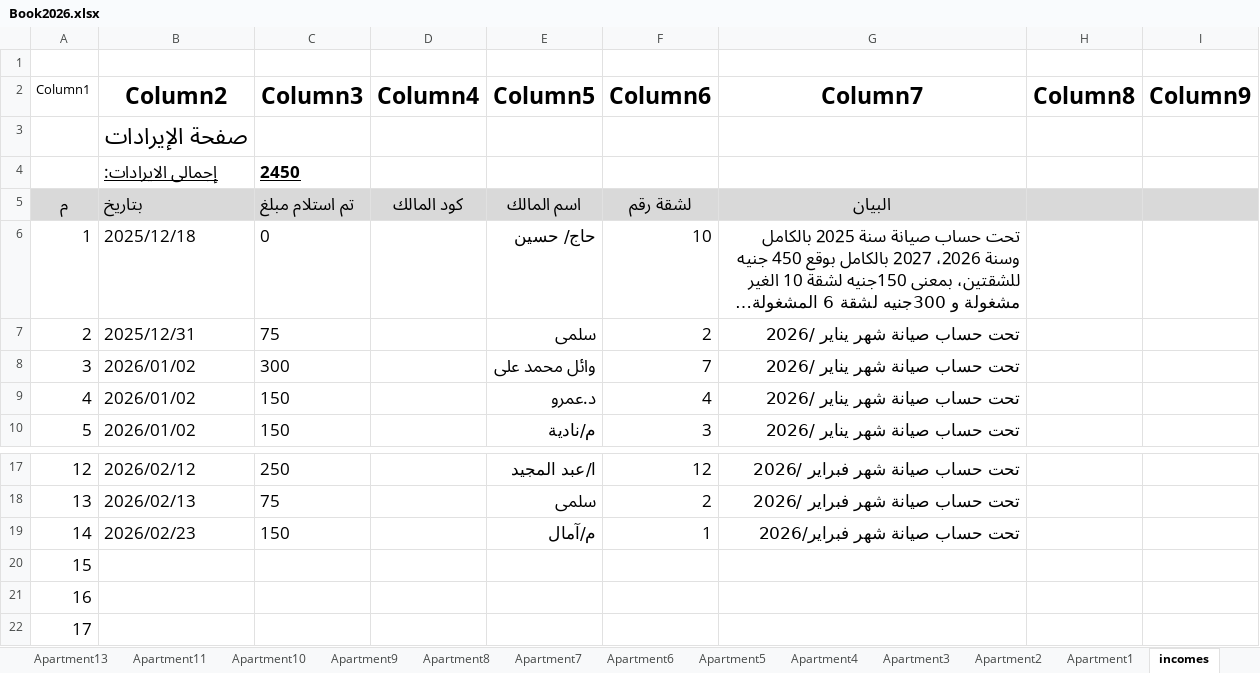
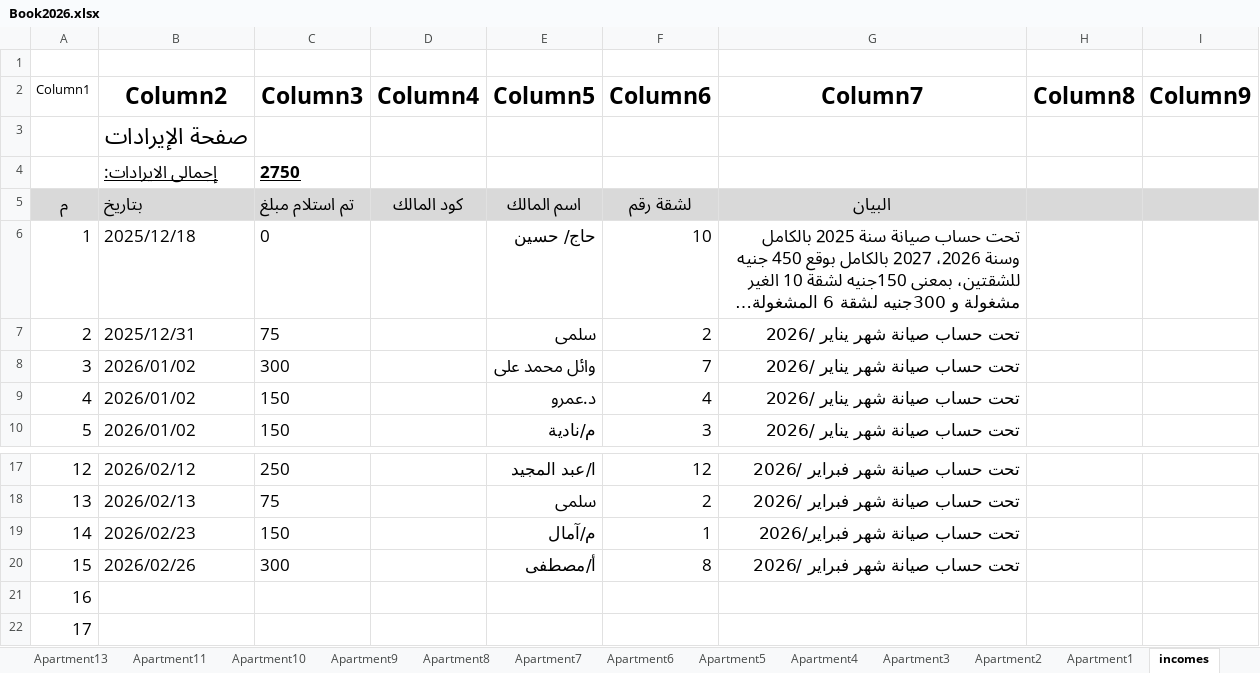
Before and after one commit to wmaa64/syana2024, an Excel workbook: Book2026.xlsx, sheet incomes, drawn as a sheet; only a part is shown, gaps mark what is left out; long unchanged cells end in …; values as stored, in another font and other column widths than the file's, no borders; table styles not drawn; the diff names each change by its address in the sheet, - before the commit and + after, or states it on an @@ line.

```diff
--- a/Book2026.xlsx (sheet incomes)
+++ b/Book2026.xlsx (sheet incomes)
-C4 (Column3): 2450
+C4 (Column3): 2750
-B20 (Column2): (empty)
+B20 (Column2): 2026/02/26
-C20 (Column3): (empty)
+C20 (Column3): 300
-E20 (Column5): (empty)
+E20 (Column5): أ/مصطفى
-F20 (Column6): (empty)
+F20 (Column6): 8
-G20 (Column7): (empty)
+G20 (Column7): تحت حساب صيانة شهر فبراير /2026
```
Also changed, not shown: sheet Apartment8, sheet balance, sheet payments, sheet Monthly_payments.
